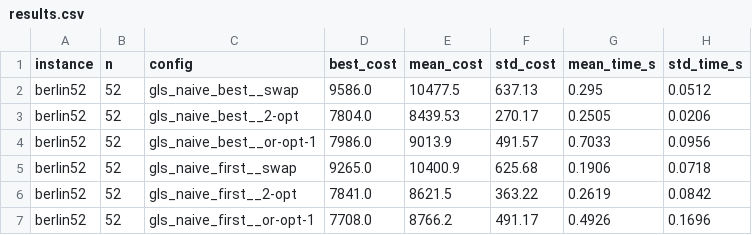
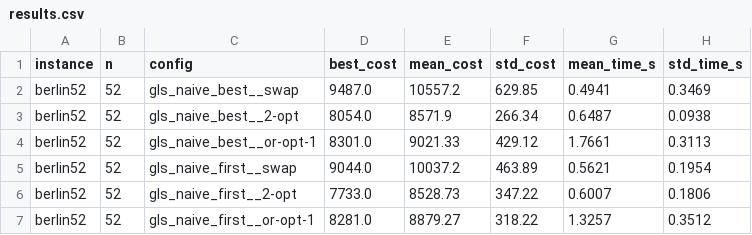
Before and after one commit to A-Stupu/bio_inspired_algorithms, a CSV file: tsp_ls/results/results.csv, drawn as a sheet; only a part is shown; the diff covers the shown part only.

```diff
--- a/tsp_ls/results/results.csv
+++ b/tsp_ls/results/results.csv
@@ -1,7 +1,7 @@
 instance,n,config,best_cost,mean_cost,std_cost,mean_time_s,std_time_s
-berlin52,52,gls_naive_best__swap,9586.0,10477.5,637.13,0.295,0.0512
-berlin52,52,gls_naive_best__2-opt,7804.0,8439.53,270.17,0.2505,0.0206
-berlin52,52,gls_naive_best__or-opt-1,7986.0,9013.9,491.57,0.7033,0.0956
-berlin52,52,gls_naive_first__swap,9265.0,10400.9,625.68,0.1906,0.0718
-berlin52,52,gls_naive_first__2-opt,7841.0,8621.5,363.22,0.2619,0.0842
-berlin52,52,gls_naive_first__or-opt-1,7708.0,8766.2,491.17,0.4926,0.1696
+berlin52,52,gls_naive_best__swap,9487.0,10557.2,629.85,0.4941,0.3469
+berlin52,52,gls_naive_best__2-opt,8054.0,8571.9,266.34,0.6487,0.0938
+berlin52,52,gls_naive_best__or-opt-1,8301.0,9021.33,429.12,1.7661,0.3113
+berlin52,52,gls_naive_first__swap,9044.0,10037.2,463.89,0.5621,0.1954
+berlin52,52,gls_naive_first__2-opt,7733.0,8528.73,347.22,0.6007,0.1806
+berlin52,52,gls_naive_first__or-opt-1,8281.0,8879.27,318.22,1.3257,0.3512
```
Also changed, not shown: 100 edited cells elsewhere in this file, 3 other files.
